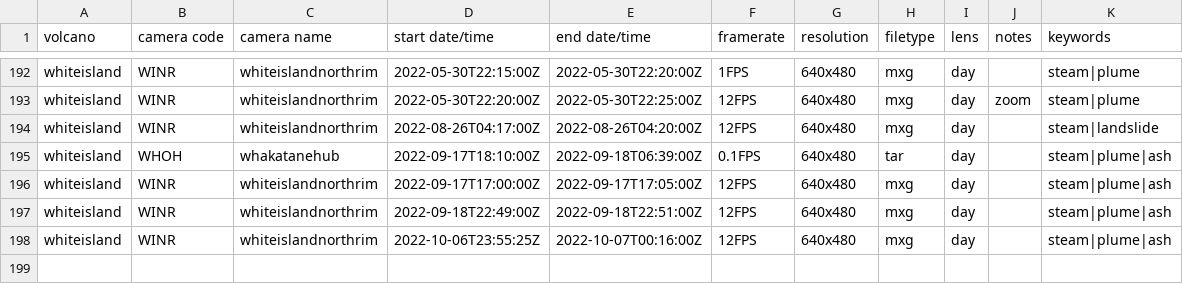
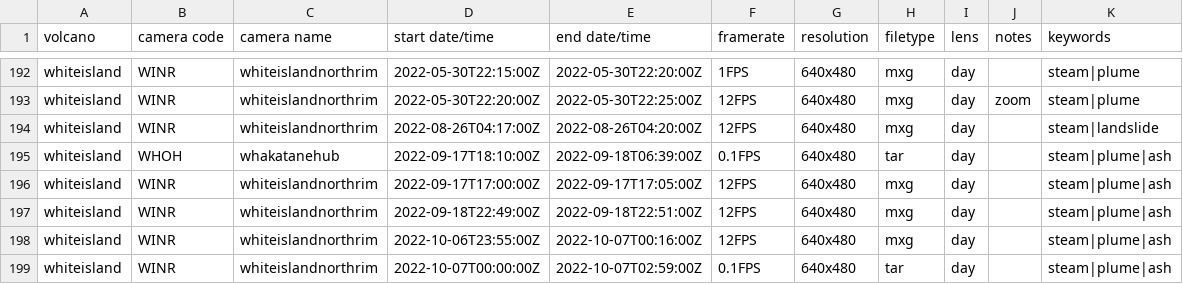
Before and after one commit to Camasher/Video_archive_data, a CSV file: video_archive.csv, drawn as a sheet; only a part is shown, gaps mark what is left out.

Commit message:
Update video_archive.csv

```diff
--- a/video_archive.csv
+++ b/video_archive.csv
@@ -197,2 +197,3 @@ whiteisland,WINR,whiteislandnorthrim,2022-09-17T17:00:00Z,2022-09-17T17:05:00Z,1
 whiteisland,WINR,whiteislandnorthrim,2022-09-18T22:49:00Z,2022-09-18T22:51:00Z,12FPS,640x480,mxg,day,,steam|plume|ash
-whiteisland,WINR,whiteislandnorthrim,2022-10-06T23:55:25Z,2022-10-07T00:16:00Z,12FPS,640x480,mxg,day,,steam|plume|ash
+whiteisland,WINR,whiteislandnorthrim,2022-10-06T23:55:00Z,2022-10-07T00:16:00Z,12FPS,640x480,mxg,day,,steam|plume|ash
+whiteisland,WINR,whiteislandnorthrim,2022-10-07T00:00:00Z,2022-10-07T02:59:00Z,0.1FPS,640x480,tar,day,,steam|plume|ash
```
